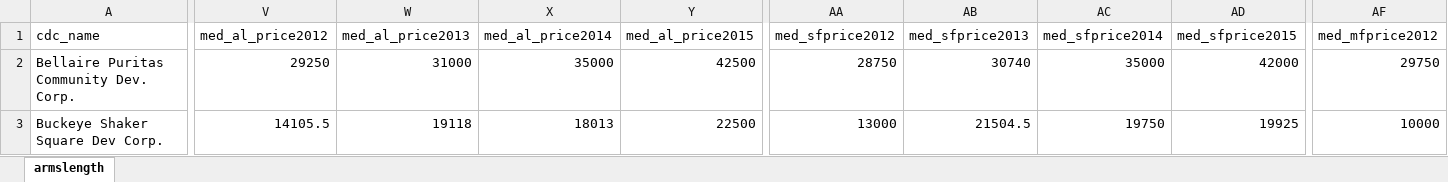
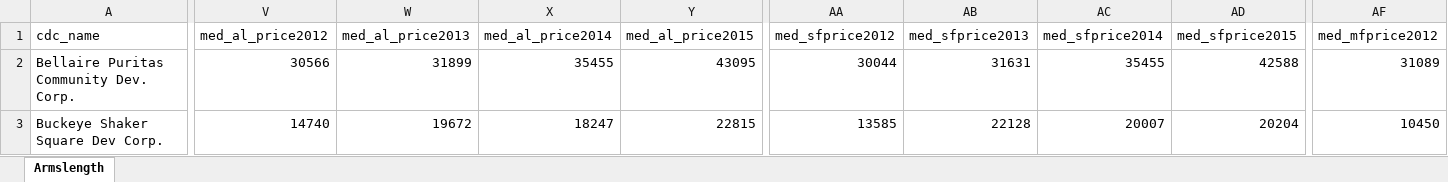
Before and after one commit to 216software/Profiles, an Excel workbook: datafiles-2017/xlsfiles/armslength2012to2016_cdc.xlsx, sheet Armslength, drawn as a sheet; only a part is shown, gaps mark what is left out; values as stored, in another font and other column widths than the file's, no borders; the diff covers the shown part only; the diff names each change by its address in the sheet, - before the commit and + after, or states it on an @@ line.

```diff
--- a/datafiles-2017/xlsfiles/armslength2012to2016_cdc.xlsx (sheet Armslength)
+++ b/datafiles-2017/xlsfiles/armslength2012to2016_cdc.xlsx (sheet Armslength)
-sheet tab: armslength
+sheet tab: Armslength
-V2 (med_al_price2012): 29250
+V2 (med_al_price2012): 30566
-W2 (med_al_price2013): 31000
+W2 (med_al_price2013): 31899
-X2 (med_al_price2014): 35000
+X2 (med_al_price2014): 35455
-Y2 (med_al_price2015): 42500
+Y2 (med_al_price2015): 43095
-AA2 (med_sfprice2012): 28750
+AA2 (med_sfprice2012): 30044
-AB2 (med_sfprice2013): 30740
+AB2 (med_sfprice2013): 31631
-AC2 (med_sfprice2014): 35000
+AC2 (med_sfprice2014): 35455
-AD2 (med_sfprice2015): 42000
+AD2 (med_sfprice2015): 42588
-AF2 (med_mfprice2012): 29750
+AF2 (med_mfprice2012): 31089
-V3 (med_al_price2012): 14105.5
+V3 (med_al_price2012): 14740
-W3 (med_al_price2013): 19118
+W3 (med_al_price2013): 19672
-X3 (med_al_price2014): 18013
+X3 (med_al_price2014): 18247
-Y3 (med_al_price2015): 22500
+Y3 (med_al_price2015): 22815
-AA3 (med_sfprice2012): 13000
+AA3 (med_sfprice2012): 13585
-AB3 (med_sfprice2013): 21504.5
+AB3 (med_sfprice2013): 22128
-AC3 (med_sfprice2014): 19750
+AC3 (med_sfprice2014): 20007
-AD3 (med_sfprice2015): 19925
+AD3 (med_sfprice2015): 20204
-AF3 (med_mfprice2012): 10000
+AF3 (med_mfprice2012): 10450
```
Also changed, not shown: 618 edited cells elsewhere in this sheet, datafiles-2017/xlsfiles/CNP Dashboard Varlist_2017.xlsx, datafiles-2017/xlsfiles/acs0610_cdc.xlsx, 6 other files.
